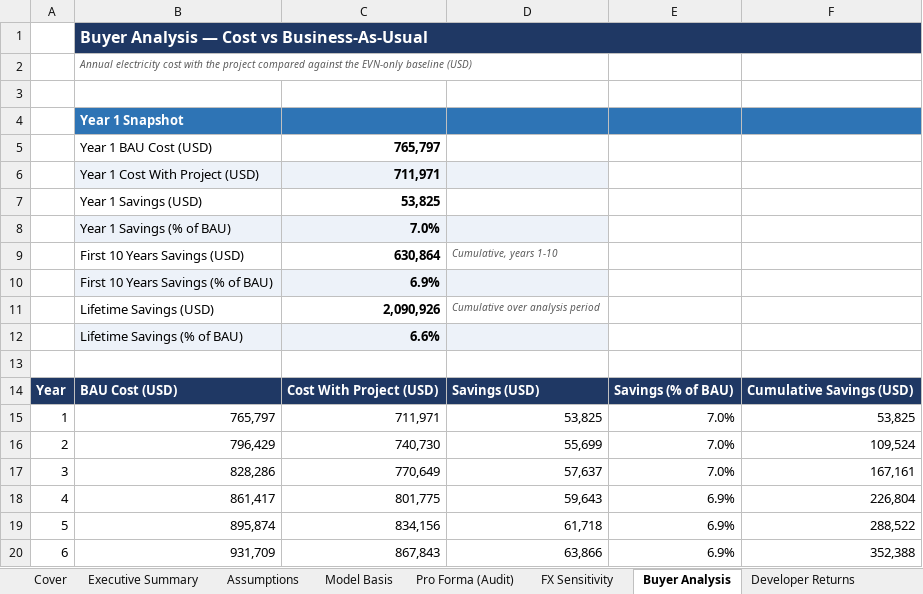
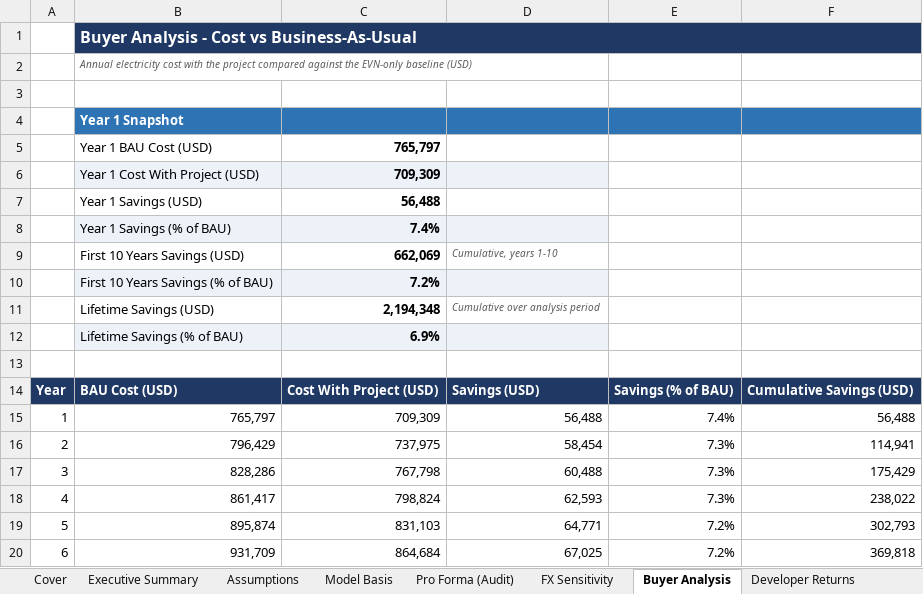
Before and after one commit to Kongnh/Reopt-API, an Excel workbook: outputs/vietnam_case/factory_a/case_1/vietnam_report_3dd5bf1f-fa51-4f1e-aa64-d24ae11a1820.xlsx, sheet Buyer Analysis, drawn as a sheet; only a part is shown; values as stored, in another font and other column widths than the file's, no borders; charts and pictures not drawn; the diff covers the shown part only; the diff names each change by its address in the sheet, - before the commit and + after, or states it on an @@ line.

```diff
--- a/outputs/vietnam_case/factory_a/case_1/vietnam_report_3dd5bf1f-fa51-4f1e-aa64-d24ae11a1820.xlsx (sheet Buyer Analysis)
+++ b/outputs/vietnam_case/factory_a/case_1/vietnam_report_3dd5bf1f-fa51-4f1e-aa64-d24ae11a1820.xlsx (sheet Buyer Analysis)
-B1: Buyer Analysis — Cost vs Business-As-Usual
+B1: Buyer Analysis - Cost vs Business-As-Usual
-C6: 711,971
+C6: 709,309
-C7: 53,825
+C7: 56,488
-C8: 7.0%
+C8: 7.4%
-C9: 630,864
+C9: 662,069
-C10: 6.9%
+C10: 7.2%
-C11: 2,090,926
+C11: 2,194,348
-C12: 6.6%
+C12: 6.9%
-C15: 711,971
+C15: 709,309
-D15: 53,825
+D15: 56,488
-E15: 7.0%
+E15: 7.4%
-F15: 53,825
+F15: 56,488
-C16: 740,730
+C16: 737,975
-D16: 55,699
+D16: 58,454
-E16:E17: 7.0%
+E16:E17: 7.3%
-F16: 109,524
+F16: 114,941
-C17: 770,649
+C17: 767,798
-D17: 57,637
+D17: 60,488
-F17: 167,161
+F17: 175,429
-C18: 801,775
+C18: 798,824
-D18: 59,643
+D18: 62,593
-E18: 6.9%
+E18: 7.3%
-F18: 226,804
+F18: 238,022
-C19: 834,156
+C19: 831,103
-D19: 61,718
+D19: 64,771
-E19:E20: 6.9%
+E19:E20: 7.2%
-F19: 288,522
+F19: 302,793
-C20: 867,843
+C20: 864,684
-D20: 63,866
+D20: 67,025
-F20: 352,388
+F20: 369,818
```
Also changed, not shown: 76 edited cells elsewhere in this sheet, sheet Dispatch Profile, sheet Developer Returns, sheet Pro Forma (Audit), sheet Executive Summary, sheet Model Basis, sheet FX Sensitivity, 3 more sheets, charts or pictures, outputs/vietnam_case/factory_a/case_2/vietnam_report_554ee85a-6f3c-4077-8dcb-0145406d4e6e.xlsx, outputs/vietnam_case/factory_a/case_3/vietnam_report_b33f4a1f-9de5-4228-ba55-4db9578de73a.xlsx, 4 other files.
